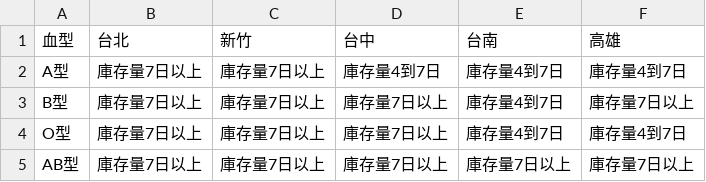
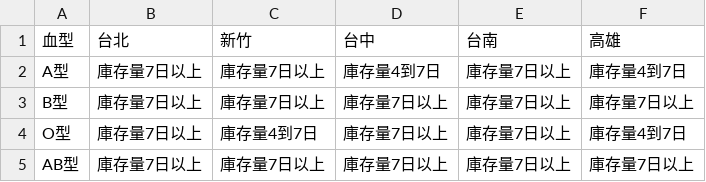
Before and after one commit to changjonathanc/blood-taiwan, a CSV file: data.csv, drawn as a sheet.

```diff
--- a/data.csv
+++ b/data.csv
@@ -1,5 +1,5 @@
 血型,台北,新竹,台中,台南,高雄
-A型,庫存量7日以上,庫存量7日以上,庫存量4到7日,庫存量4到7日,庫存量4到7日
-B型,庫存量7日以上,庫存量7日以上,庫存量7日以上,庫存量4到7日,庫存量7日以上
-O型,庫存量7日以上,庫存量7日以上,庫存量7日以上,庫存量4到7日,庫存量4到7日
+A型,庫存量7日以上,庫存量7日以上,庫存量4到7日,庫存量7日以上,庫存量4到7日
+B型,庫存量7日以上,庫存量7日以上,庫存量7日以上,庫存量7日以上,庫存量7日以上
+O型,庫存量7日以上,庫存量4到7日,庫存量7日以上,庫存量7日以上,庫存量4到7日
 AB型,庫存量7日以上,庫存量7日以上,庫存量7日以上,庫存量7日以上,庫存量7日以上
```
Also changed, not shown: 2 other files.
